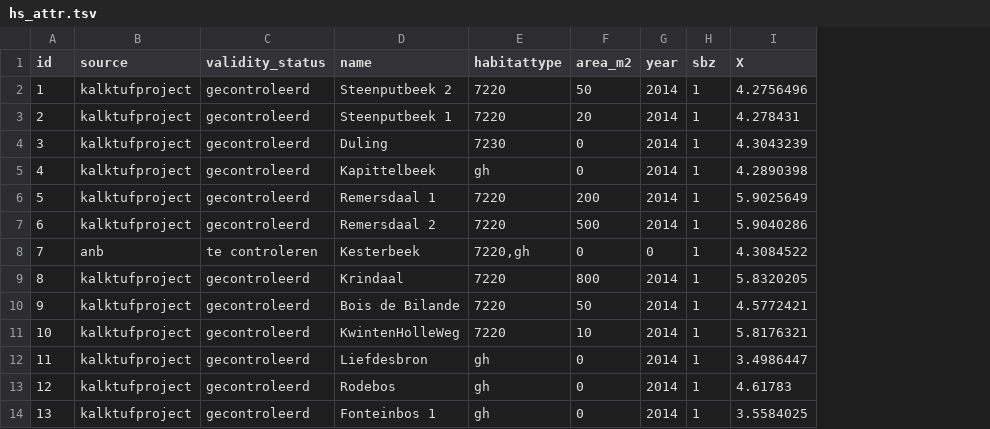
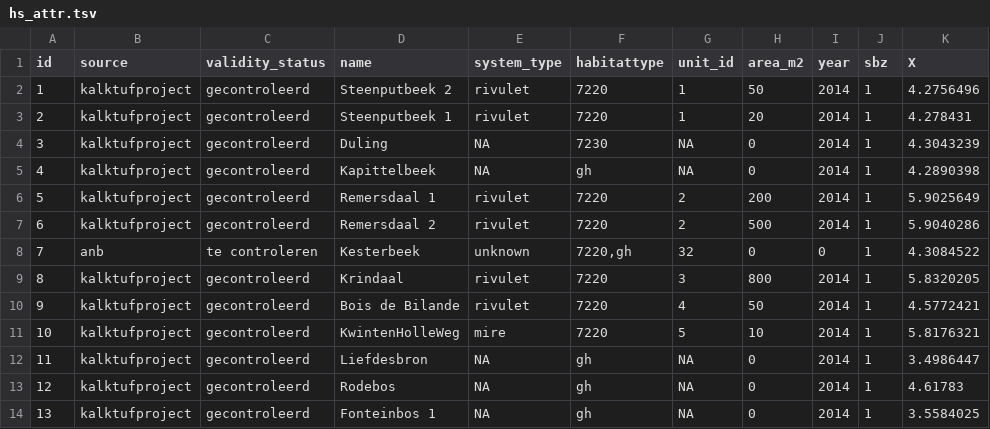
Before and after one commit to inbo/n2khab-preprocessing, a TSV file: src/generate_habitatsprings_updates/data/hs_attr.tsv, drawn as a sheet; only a part is shown; the diff names each change by its address in the sheet, - before the commit and + after, or states it on an @@ line.

Commit message:
habitatsprings_updates: attributes from worksheet '2020-02-07'

```diff
--- a/src/generate_habitatsprings_updates/data/hs_attr.tsv
+++ b/src/generate_habitatsprings_updates/data/hs_attr.tsv
+column E (system_type), rows 2-14: rivulet | rivulet | NA | NA | rivulet | rivulet | unknown | rivulet | rivulet | mire | NA | NA | NA
+column G (unit_id), rows 2-14: 1 | 1 | NA | NA | 2 | 2 | 32 | 3 | 4 | 5 | NA | NA | NA
```
